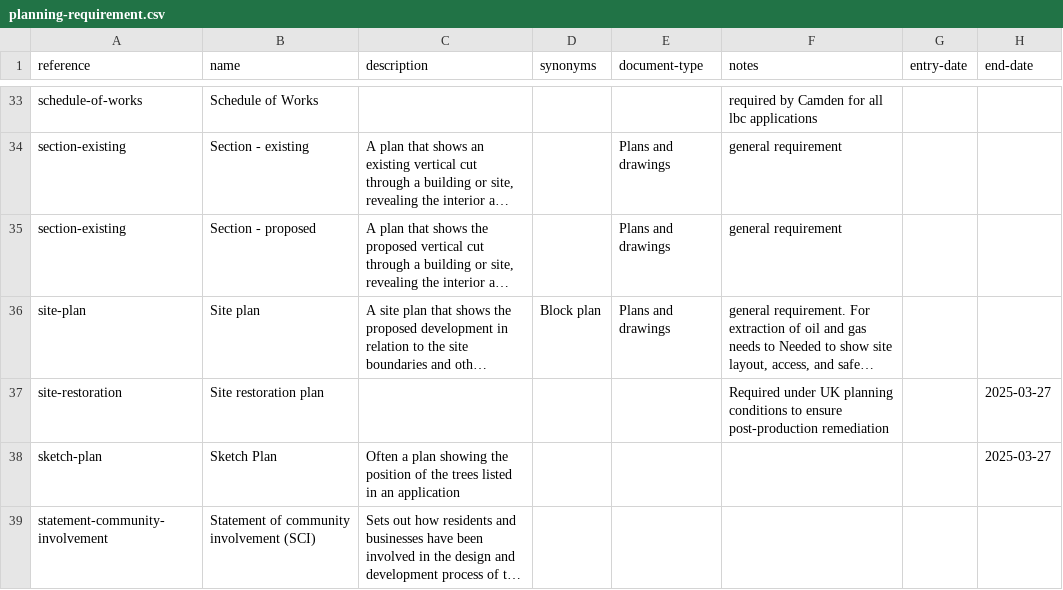
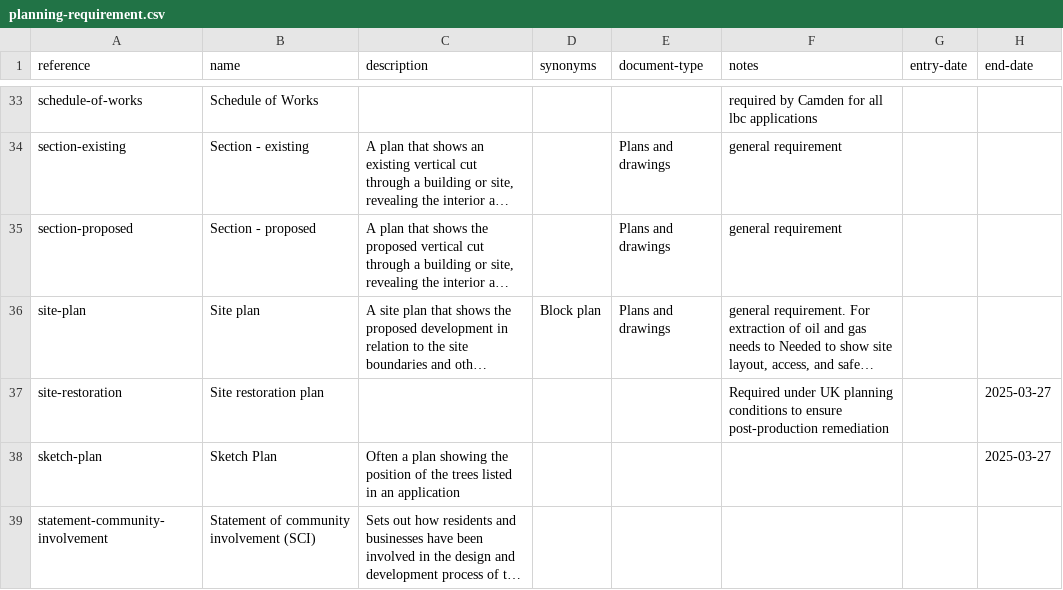
Before and after one commit to digital-land/planning-application-data-specification, a CSV file: data/planning-requirement.csv, drawn as a sheet; only a part is shown, gaps mark what is left out; long unchanged cells end in …; the diff names each change by its address in the sheet, - before the commit and + after, or states it on an @@ line.

Commit message:
fix duplicate reference

```diff
--- a/data/planning-requirement.csv
+++ b/data/planning-requirement.csv
-A35 (reference): section-existing
+A35 (reference): section-proposed
```
